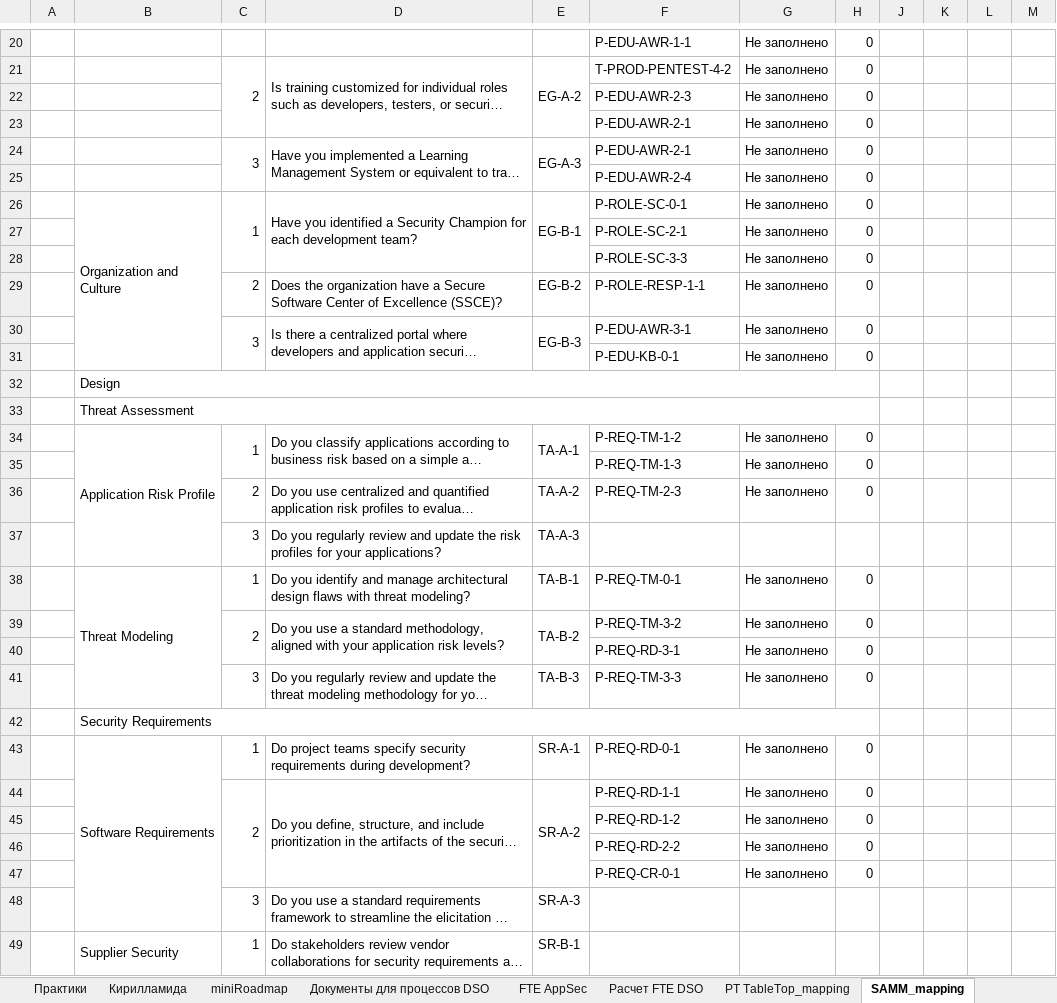
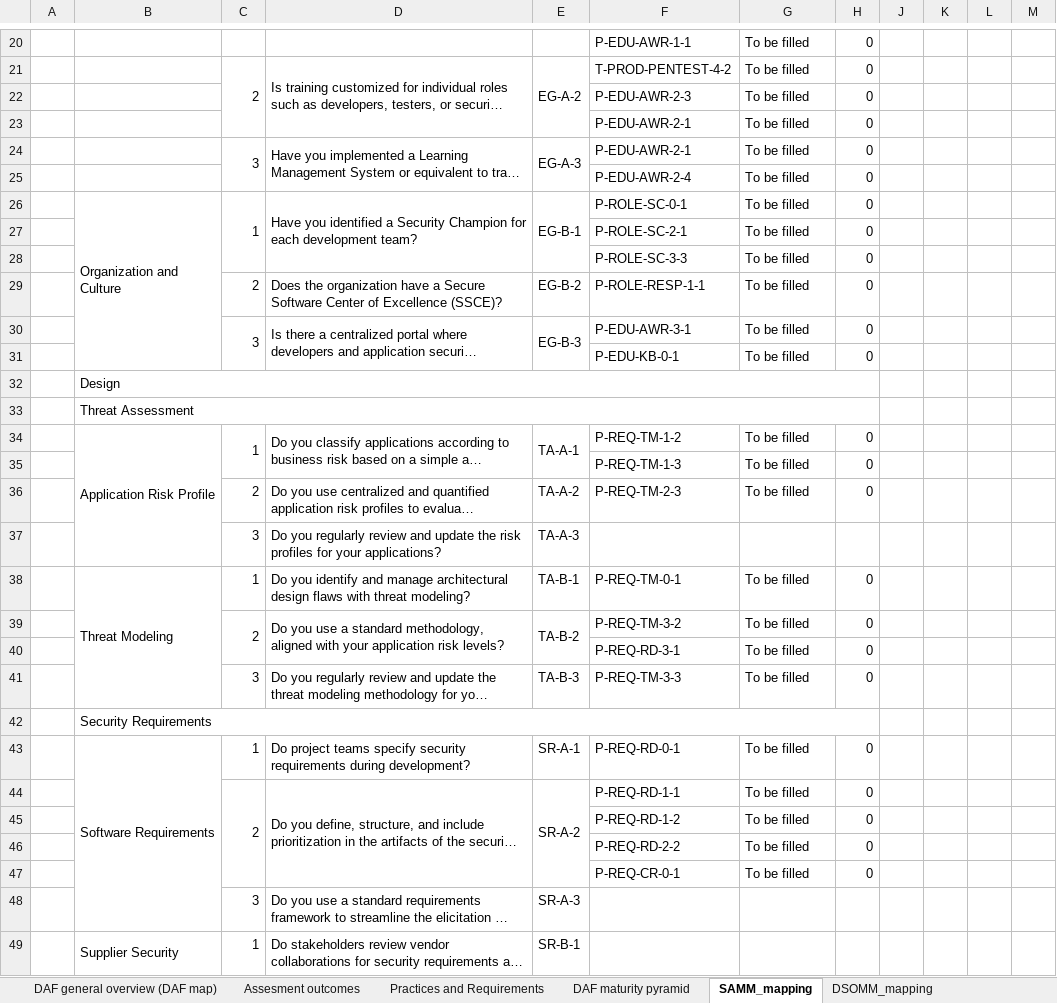
Before and after one commit to Jet-Security-Team/DevSecOps-Assessment-Framework, an Excel workbook: DAF_public_RU.xlsx, sheet SAMM_mapping, drawn as a sheet; only a part is shown, gaps mark what is left out; long unchanged cells end in …; values as stored, in another font and other column widths than the file's, no cell formats; the diff covers the shown part only; the diff names each change by its address in the sheet, - before the commit and + after, or states it on an @@ line.

```diff
--- a/DAF_public_RU.xlsx (sheet SAMM_mapping)
+++ b/DAF_public_RU.xlsx (sheet SAMM_mapping)
-sheet tab: Практики
+sheet tab: Practices and Requirements
-sheet tab: Кирилламида
+sheet tab: DAF maturity pyramid
-sheet tab: miniRoadmap
-sheet tab: Документы для процессов DSO
-sheet tab: FTE AppSec
-sheet tab: Расчет FTE DSO
-sheet tab: PT TableTop_mapping
-G20:G31: Не заполнено
+G20:G31: To be filled
-G34:G36: Не заполнено
+G34:G36: To be filled
-G38:G41: Не заполнено
+G38:G41: To be filled
-G43:G47: Не заполнено
+G43:G47: To be filled
```
Also changed, not shown: 2 added rows, 2 removed rows and 100 edited cells elsewhere in this sheet, sheet Practices and Requirements, sheet Assesment outcomes, sheet DAF maturity pyramid, sheet DSOMM_mapping, sheet BSIMM14_mapping, other sheet tabs, cell formats, formulas that keep their value, hidden cells, charts or pictures.
